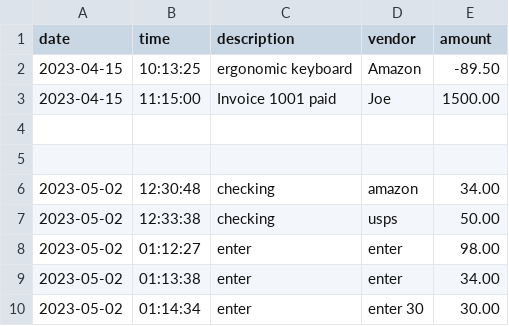
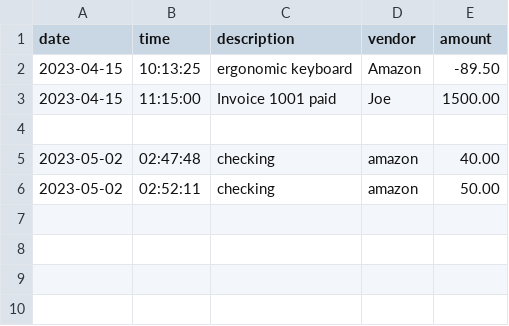
Before and after one commit to NguonMZhong/AccountingLedger, a CSV file: transactions.csv, drawn as a sheet.

```diff
--- a/transactions.csv
+++ b/transactions.csv
@@ -4,7 +4,3 @@ date|time|description|vendor|amount
 
-
-2023-05-02|12:30:48|checking|amazon|34.00
-2023-05-02|12:33:38|checking|usps|50.00
-2023-05-02|01:12:27|enter|enter|98.00
-2023-05-02|01:13:38|enter|enter|34.00
-2023-05-02|01:14:34|enter|enter 30|30.00
+2023-05-02|02:47:48|checking|amazon|40.00
+2023-05-02|02:52:11|checking|amazon|50.00
```
Also changed, not shown: 3 other files.
